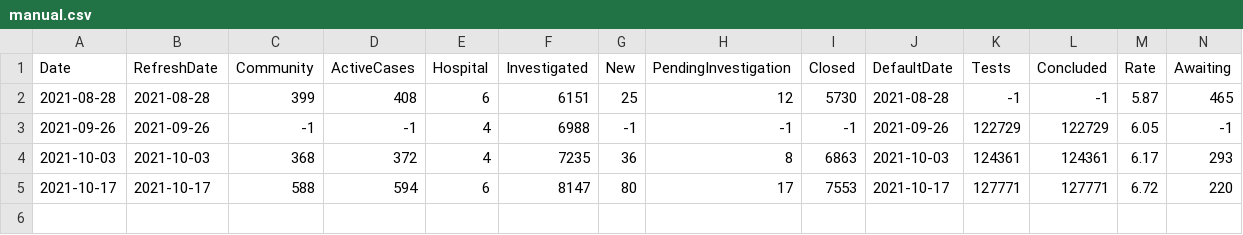
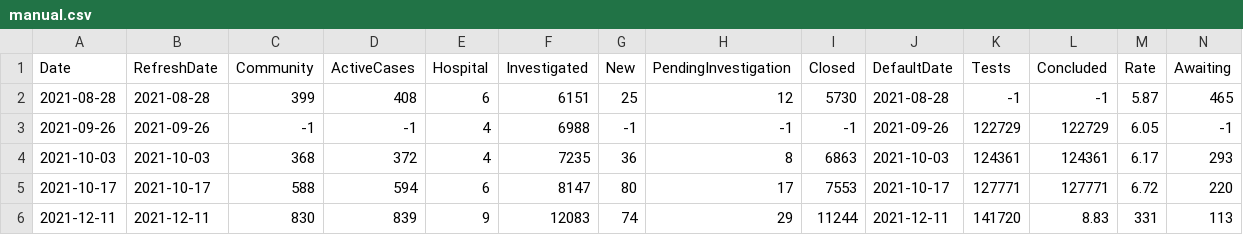
Before and after one commit to dannywinrow/IOMCovidData.jl, a CSV file: data/manual.csv, drawn as a sheet; only a part is shown; rows hold the shown columns only; the diff names each change by its address in the sheet, - before the commit and + after, or states it on an @@ line.

Commit message:
2021-12-11 update manual data

```diff
--- a/data/manual.csv
+++ b/data/manual.csv
+row 6: 2021-12-11 | 2021-12-11 | 830 | 839 | 9 | 12083 | 74 | 29 | 11244 | 2021-12-11 | 141720 | 8.83 | 331 | 113
```
